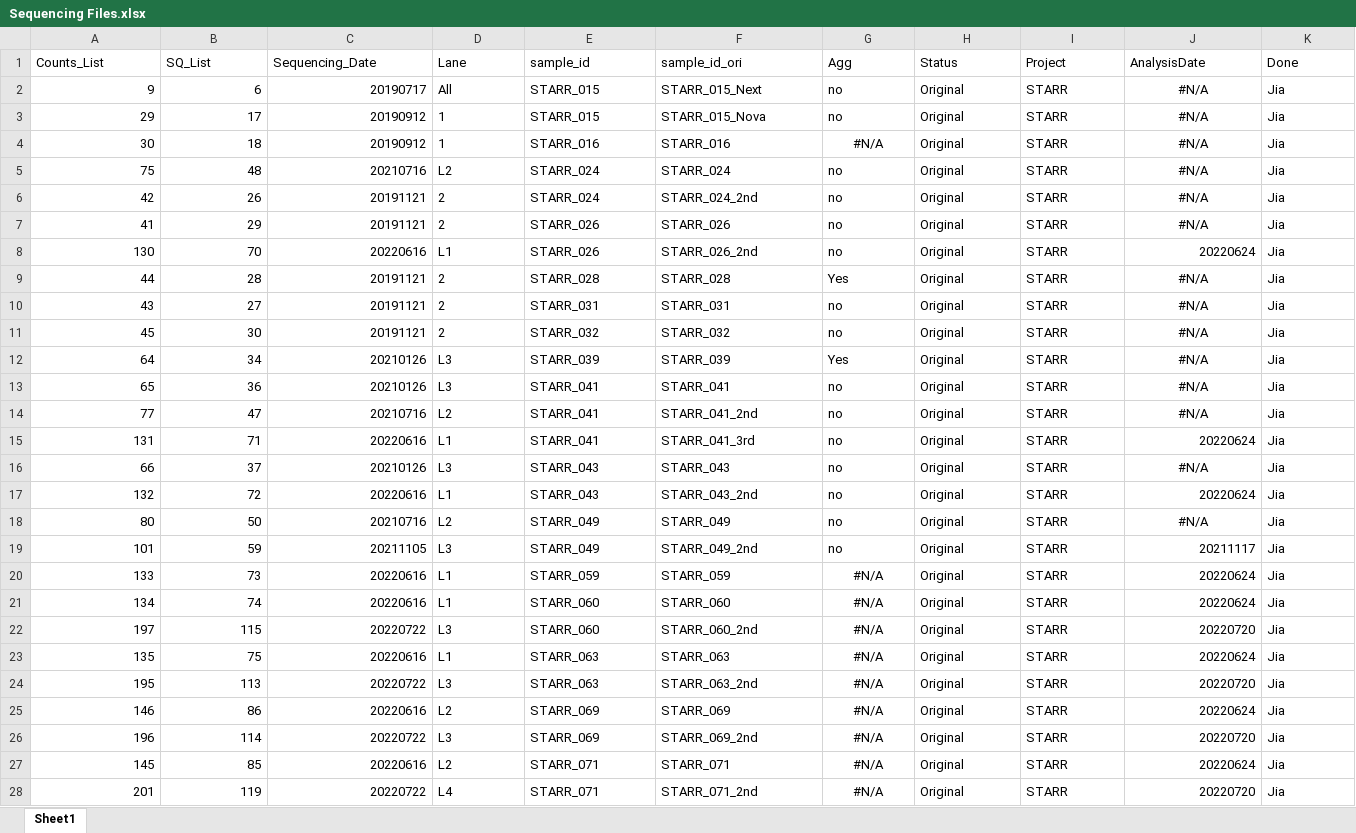
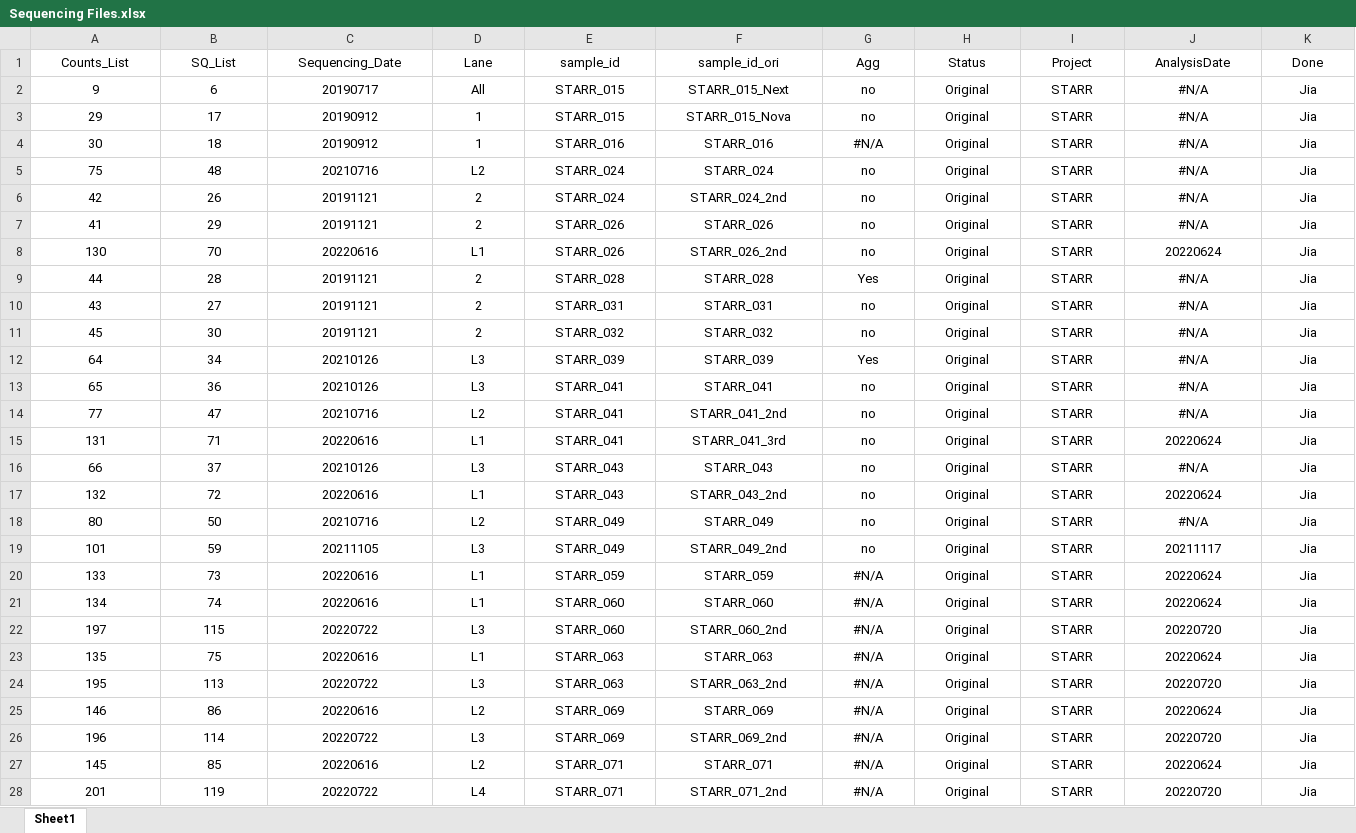
Before and after one commit to dnarna909/UTHSC_cellranger_codes_files, an Excel workbook: 2022-08-18 Prepare for UTSA/Sequencing Files.xlsx, sheet Sheet1, drawn as a sheet; only a part is shown; values as stored, in another font and other column widths than the file's, no borders; the diff covers the shown part only; the diff names each change by its address in the sheet, - before the commit and + after, or states it on an @@ line.

```diff
--- a/2022-08-18 Prepare for UTSA/Sequencing Files.xlsx (sheet Sheet1)
+++ b/2022-08-18 Prepare for UTSA/Sequencing Files.xlsx (sheet Sheet1)
-A1:K1 alignment: left
+A1:K1 alignment: center
-A2:C28 alignment: right
+A2:C28 alignment: center
-D2:I3 alignment: left
+D2:I3 alignment: center
-K2:K28 alignment: left
+K2:K28 alignment: center
-D4:F4 alignment: left
+D4:F4 alignment: center
-H4:I4 alignment: left
+H4:I4 alignment: center
-D5:I19 alignment: left
+D5:I19 alignment: center
-J8 alignment: right
+J8 alignment: center
-J15 alignment: right
+J15 alignment: center
-J17 alignment: right
+J17 alignment: center
-J19:J28 alignment: right
+J19:J28 alignment: center
-D20:F28 alignment: left
+D20:F28 alignment: center
-H20:I28 alignment: left
+H20:I28 alignment: center
```
Also changed, not shown: cell formats elsewhere in this sheet, 2022-08-18 Prepare for UTSA/STARR.sn.aggr.info.xlsx, RedCap_SubjectsInfo/STARR.sn.subject.info.xlsx, 1 other file.
